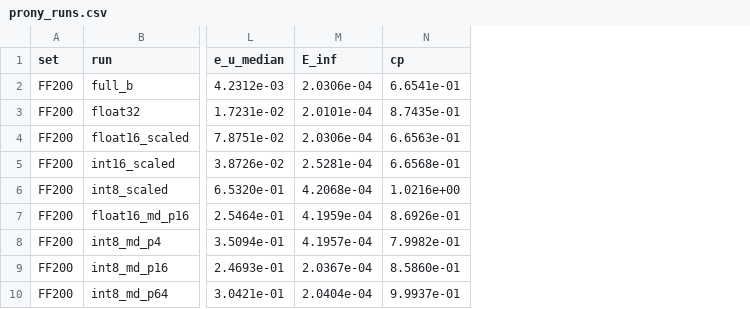
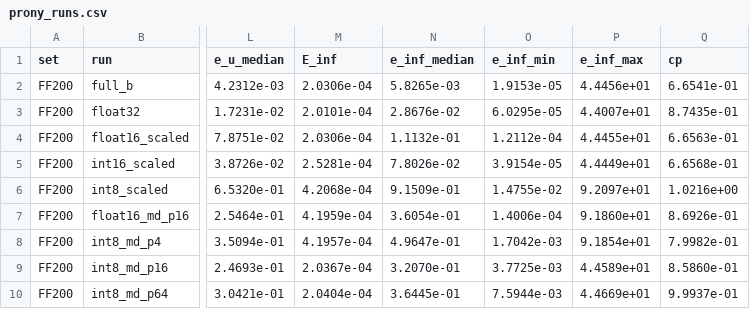
Before and after one commit to zulianp/sfem, a CSV file: dev/wip/ldp_containment/data/prony_runs.csv, drawn as a sheet; only a part is shown, gaps mark what is left out; the diff names each change by its address in the sheet, - before the commit and + after, or states it on an @@ line.

```diff
--- a/dev/wip/ldp_containment/data/prony_runs.csv
+++ b/dev/wip/ldp_containment/data/prony_runs.csv
+column N (e_inf_median), rows 2-10: 5.8265e-03 | 2.8676e-02 | 1.1132e-01 | 7.8026e-02 | 9.1509e-01 | 3.6054e-01 | 4.9647e-01 | 3.2070e-01 | 3.6445e-01
+column O (e_inf_min), rows 2-10: 1.9153e-05 | 6.0295e-05 | 1.2112e-04 | 3.9154e-05 | 1.4755e-02 | 1.4006e-04 | 1.7042e-03 | 3.7725e-03 | 7.5944e-03
+column P (e_inf_max), rows 2-10: 4.4456e+01 | 4.4007e+01 | 4.4455e+01 | 4.4449e+01 | 9.2097e+01 | 9.1860e+01 | 9.1854e+01 | 4.4589e+01 | 4.4669e+01
```
Also changed, not shown: dev/wip/ldp_containment/data/prony_diag.csv, 6 other files.
